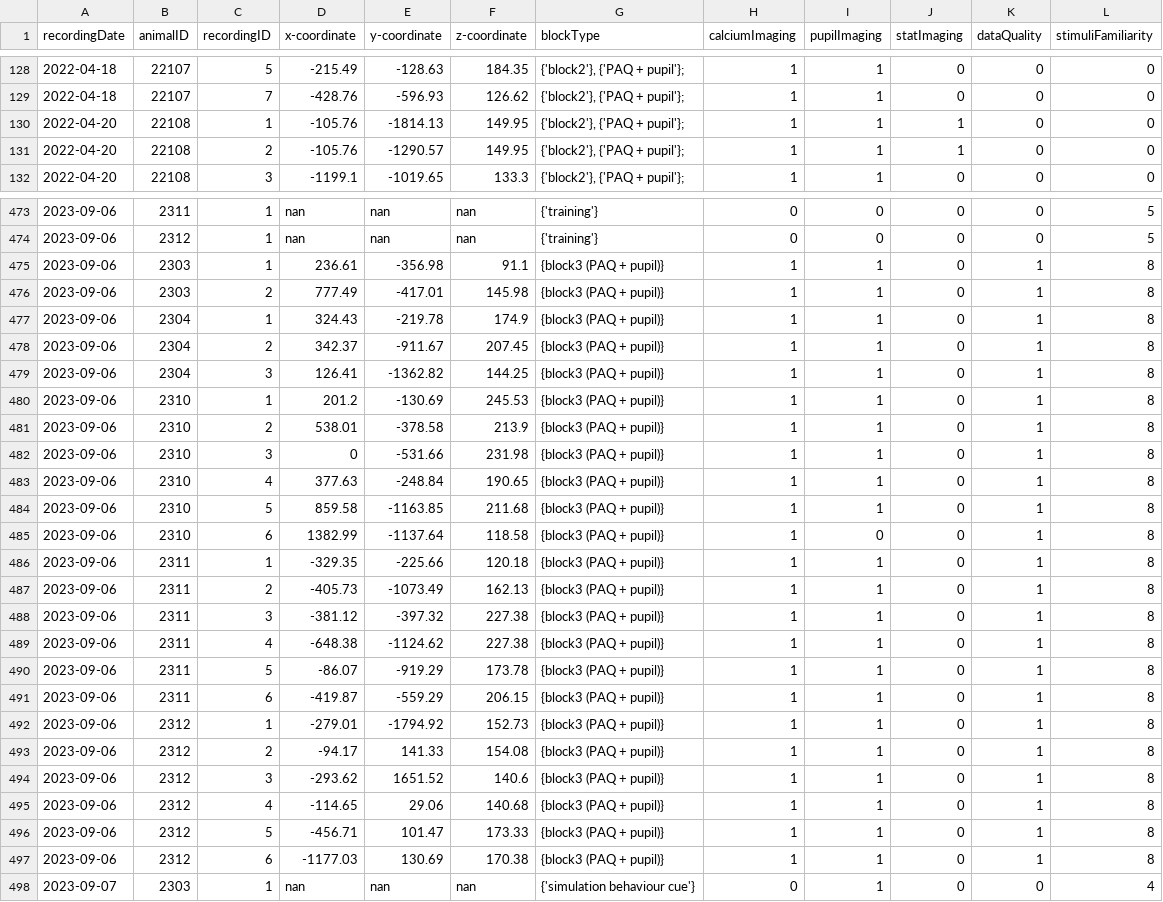
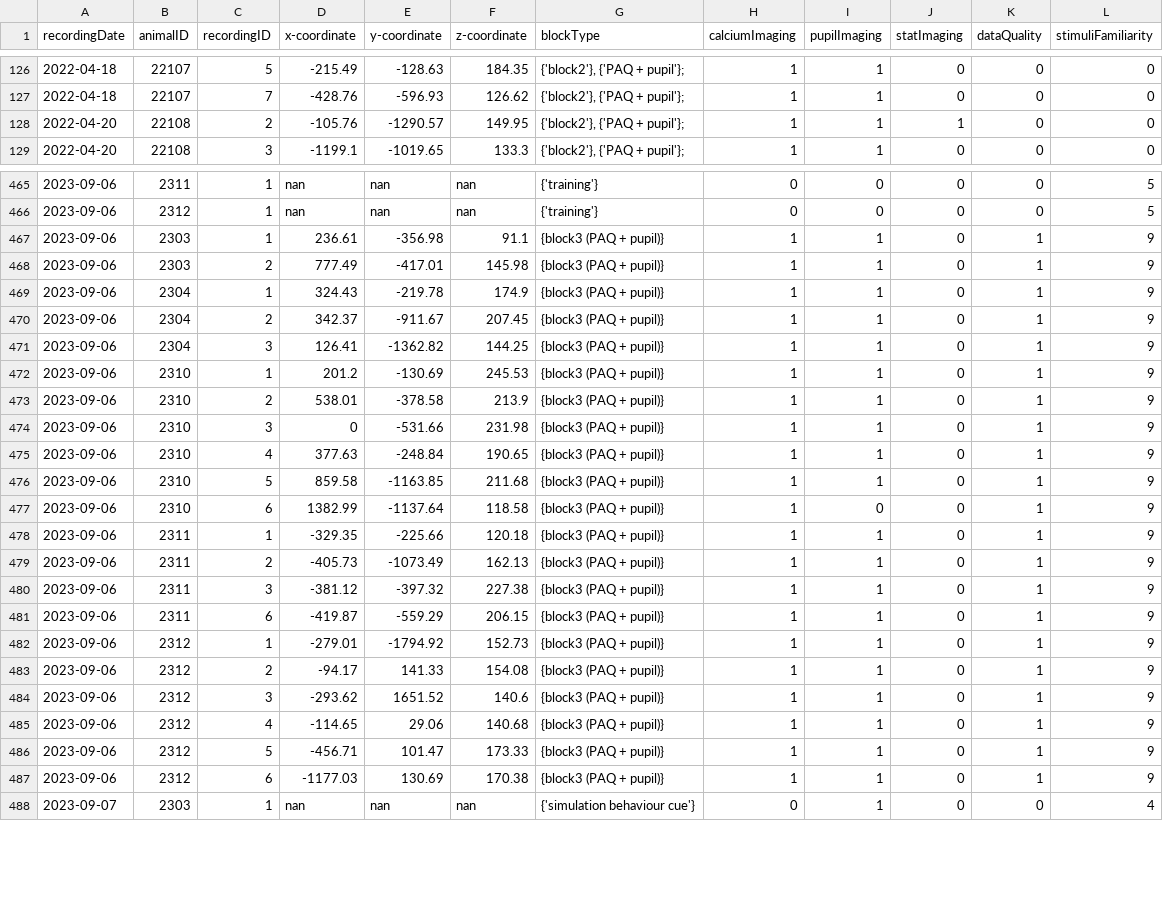
Before and after one commit to huriyeatg/clapfcstimulation, a CSV file: clapfcstimulation - imaging.csv, drawn as a sheet; only a part is shown, gaps mark what is left out; the diff covers the shown part only.

```diff
--- a/clapfcstimulation - imaging.csv
+++ b/clapfcstimulation - imaging.csv
@@ -129,3 +127,2 @@ recordingDate,animalID,recordingID,x-coordinate,y-coordinate,z-coordinate,blockT
 2022-04-18,22107,7,-428.76,-596.93,126.62,"{'block2'}, {'PAQ + pupil'};",1,1,0,0,0
-2022-04-20,22108,1,-105.76,-1814.13,149.95,"{'block2'}, {'PAQ + pupil'};",1,1,1,0,0
 2022-04-20,22108,2,-105.76,-1290.57,149.95,"{'block2'}, {'PAQ + pupil'};",1,1,1,0,0
@@ -474,25 +466,23 @@ recordingDate,animalID,recordingID,x-coordinate,y-coordinate,z-coordinate,blockT
 2023-09-06,2312,1,nan,nan,nan,{'training'},0,0,0,0,5
-2023-09-06,2303,1,236.61,-356.98,91.1,{block3 (PAQ + pupil)},1,1,0,1,8
-2023-09-06,2303,2,777.49,-417.01,145.98,{block3 (PAQ + pupil)},1,1,0,1,8
-2023-09-06,2304,1,324.43,-219.78,174.9,{block3 (PAQ + pupil)},1,1,0,1,8
-2023-09-06,2304,2,342.37,-911.67,207.45,{block3 (PAQ + pupil)},1,1,0,1,8
-2023-09-06,2304,3,126.41,-1362.82,144.25,{block3 (PAQ + pupil)},1,1,0,1,8
-2023-09-06,2310,1,201.2,-130.69,245.53,{block3 (PAQ + pupil)},1,1,0,1,8
-2023-09-06,2310,2,538.01,-378.58,213.9,{block3 (PAQ + pupil)},1,1,0,1,8
-2023-09-06,2310,3,0,-531.66,231.98,{block3 (PAQ + pupil)},1,1,0,1,8
-2023-09-06,2310,4,377.63,-248.84,190.65,{block3 (PAQ + pupil)},1,1,0,1,8
-2023-09-06,2310,5,859.58,-1163.85,211.68,{block3 (PAQ + pupil)},1,1,0,1,8
-2023-09-06,2310,6,1382.99,-1137.64,118.58,{block3 (PAQ + pupil)},1,0,0,1,8
-2023-09-06,2311,1,-329.35,-225.66,120.18,{block3 (PAQ + pupil)},1,1,0,1,8
-2023-09-06,2311,2,-405.73,-1073.49,162.13,{block3 (PAQ + pupil)},1,1,0,1,8
-2023-09-06,2311,3,-381.12,-397.32,227.38,{block3 (PAQ + pupil)},1,1,0,1,8
-2023-09-06,2311,4,-648.38,-1124.62,227.38,{block3 (PAQ + pupil)},1,1,0,1,8
-2023-09-06,2311,5,-86.07,-919.29,173.78,{block3 (PAQ + pupil)},1,1,0,1,8
-2023-09-06,2311,6,-419.87,-559.29,206.15,{block3 (PAQ + pupil)},1,1,0,1,8
-2023-09-06,2312,1,-279.01,-1794.92,152.73,{block3 (PAQ + pupil)},1,1,0,1,8
-2023-09-06,2312,2,-94.17,141.33,154.08,{block3 (PAQ + pupil)},1,1,0,1,8
-2023-09-06,2312,3,-293.62,1651.52,140.6,{block3 (PAQ + pupil)},1,1,0,1,8
-2023-09-06,2312,4,-114.65,29.06,140.68,{block3 (PAQ + pupil)},1,1,0,1,8
-2023-09-06,2312,5,-456.71,101.47,173.33,{block3 (PAQ + pupil)},1,1,0,1,8
-2023-09-06,2312,6,-1177.03,130.69,170.38,{block3 (PAQ + pupil)},1,1,0,1,8
+2023-09-06,2303,1,236.61,-356.98,91.1,{block3 (PAQ + pupil)},1,1,0,1,9
+2023-09-06,2303,2,777.49,-417.01,145.98,{block3 (PAQ + pupil)},1,1,0,1,9
+2023-09-06,2304,1,324.43,-219.78,174.9,{block3 (PAQ + pupil)},1,1,0,1,9
+2023-09-06,2304,2,342.37,-911.67,207.45,{block3 (PAQ + pupil)},1,1,0,1,9
+2023-09-06,2304,3,126.41,-1362.82,144.25,{block3 (PAQ + pupil)},1,1,0,1,9
+2023-09-06,2310,1,201.2,-130.69,245.53,{block3 (PAQ + pupil)},1,1,0,1,9
+2023-09-06,2310,2,538.01,-378.58,213.9,{block3 (PAQ + pupil)},1,1,0,1,9
+2023-09-06,2310,3,0,-531.66,231.98,{block3 (PAQ + pupil)},1,1,0,1,9
+2023-09-06,2310,4,377.63,-248.84,190.65,{block3 (PAQ + pupil)},1,1,0,1,9
+2023-09-06,2310,5,859.58,-1163.85,211.68,{block3 (PAQ + pupil)},1,1,0,1,9
+2023-09-06,2310,6,1382.99,-1137.64,118.58,{block3 (PAQ + pupil)},1,0,0,1,9
+2023-09-06,2311,1,-329.35,-225.66,120.18,{block3 (PAQ + pupil)},1,1,0,1,9
+2023-09-06,2311,2,-405.73,-1073.49,162.13,{block3 (PAQ + pupil)},1,1,0,1,9
+2023-09-06,2311,3,-381.12,-397.32,227.38,{block3 (PAQ + pupil)},1,1,0,1,9
+2023-09-06,2311,6,-419.87,-559.29,206.15,{block3 (PAQ + pupil)},1,1,0,1,9
+2023-09-06,2312,1,-279.01,-1794.92,152.73,{block3 (PAQ + pupil)},1,1,0,1,9
+2023-09-06,2312,2,-94.17,141.33,154.08,{block3 (PAQ + pupil)},1,1,0,1,9
+2023-09-06,2312,3,-293.62,1651.52,140.6,{block3 (PAQ + pupil)},1,1,0,1,9
+2023-09-06,2312,4,-114.65,29.06,140.68,{block3 (PAQ + pupil)},1,1,0,1,9
+2023-09-06,2312,5,-456.71,101.47,173.33,{block3 (PAQ + pupil)},1,1,0,1,9
+2023-09-06,2312,6,-1177.03,130.69,170.38,{block3 (PAQ + pupil)},1,1,0,1,9
 2023-09-07,2303,1,nan,nan,nan,{'simulation behaviour cue'},0,1,0,0,4
```
Also changed, not shown: 7 removed rows and 37 edited cells elsewhere in this file, 23 other files.
